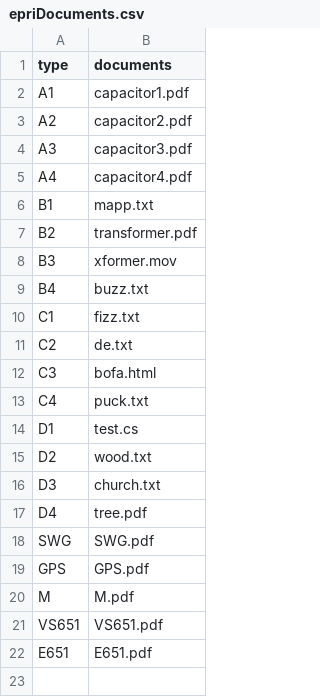
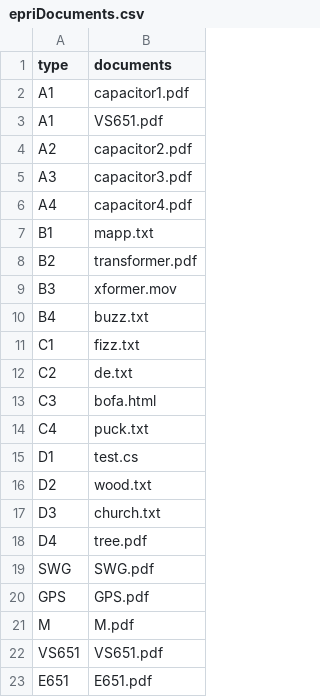
Before and after one commit to sssaha/mapping-app, a CSV file: epriDocuments.csv, drawn as a sheet; the diff names each change by its address in the sheet, - before the commit and + after, or states it on an @@ line.

```diff
--- a/epriDocuments.csv
+++ b/epriDocuments.csv
+row 3: A1 | VS651.pdf
```
Also changed, not shown: 3 other files.
